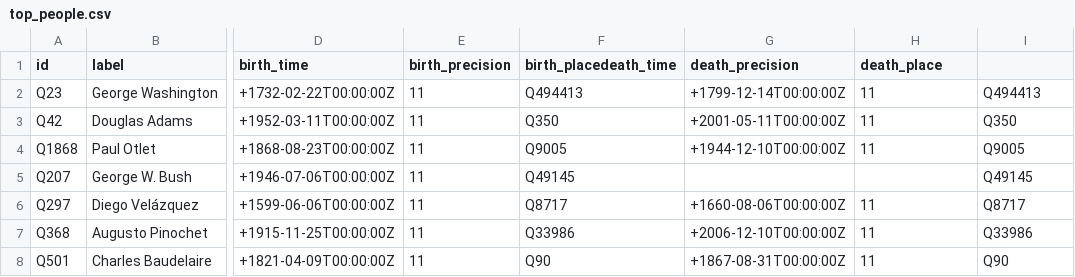
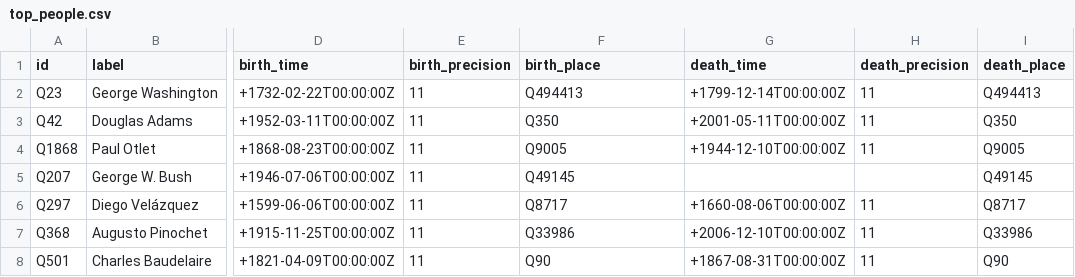
Before and after one commit to jaety/knowweb, a CSV file: samples/top_people.csv, drawn as a sheet; only a part is shown, gaps mark what is left out; the diff names each change by its address in the sheet, - before the commit and + after, or states it on an @@ line.

Commit message:
Fix missing comma

```diff
--- a/samples/top_people.csv
+++ b/samples/top_people.csv
-F1: birth_placedeath_time
+F1: birth_place
-G1: death_precision
+G1: death_time
-H1: death_place
+H1: death_precision
-I1: (empty)
+I1: death_place
```
